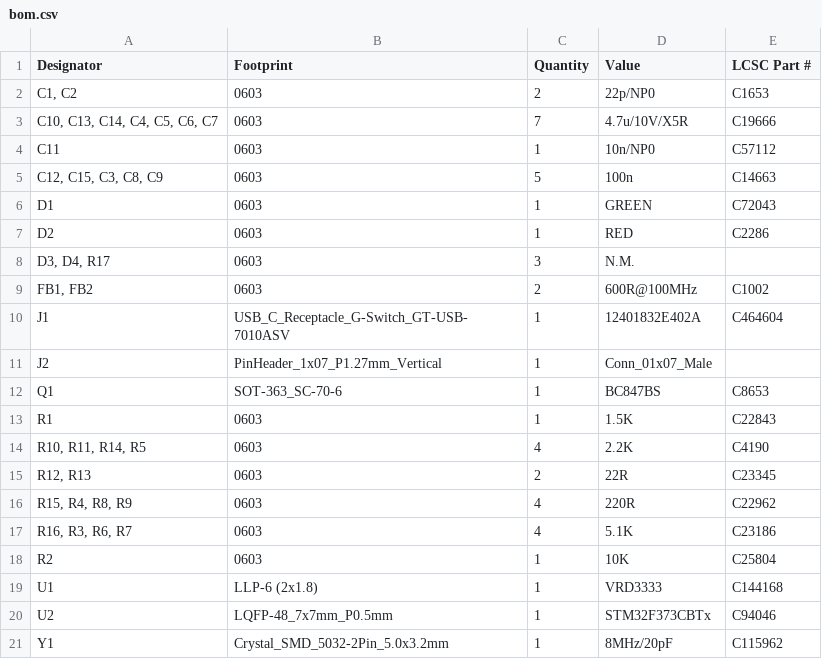
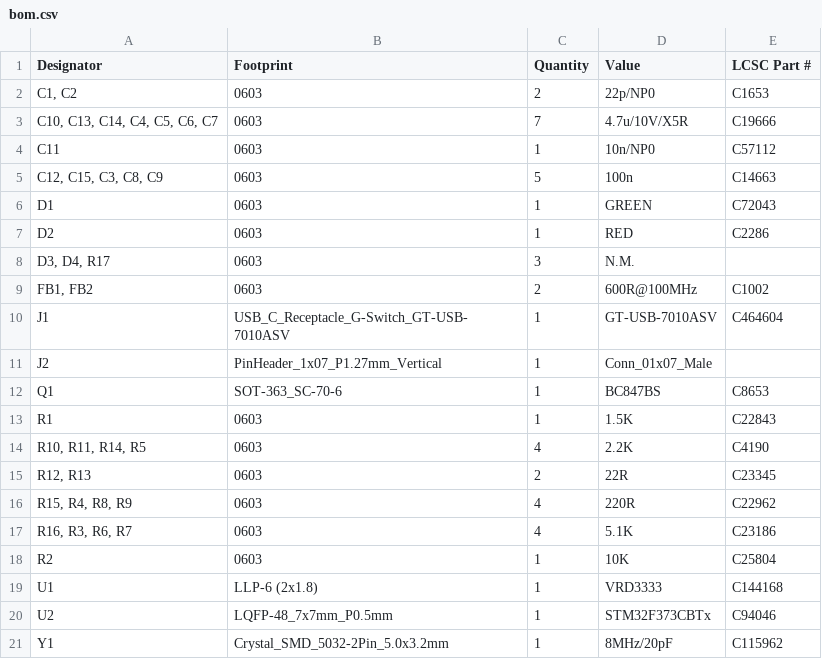
Before and after one commit to DH2LM/AIOC, a CSV file: kicad/k1-aioc/production/bom.csv, drawn as a sheet.

Commit message:
Changed designator of Type C Jack in Schematic

```diff
--- a/kicad/k1-aioc/production/bom.csv
+++ b/kicad/k1-aioc/production/bom.csv
@@ -9,3 +9,3 @@ D2,0603,1,RED,C2286
 "FB1, FB2",0603,2,600R@100MHz,C1002
-J1,USB_C_Receptacle_G-Switch_GT-USB-7010ASV,1,12401832E402A,C464604
+J1,USB_C_Receptacle_G-Switch_GT-USB-7010ASV,1,GT-USB-7010ASV,C464604
 J2,PinHeader_1x07_P1.27mm_Vertical,1,Conn_01x07_Male,
```
Also changed, not shown: 5 other files.
